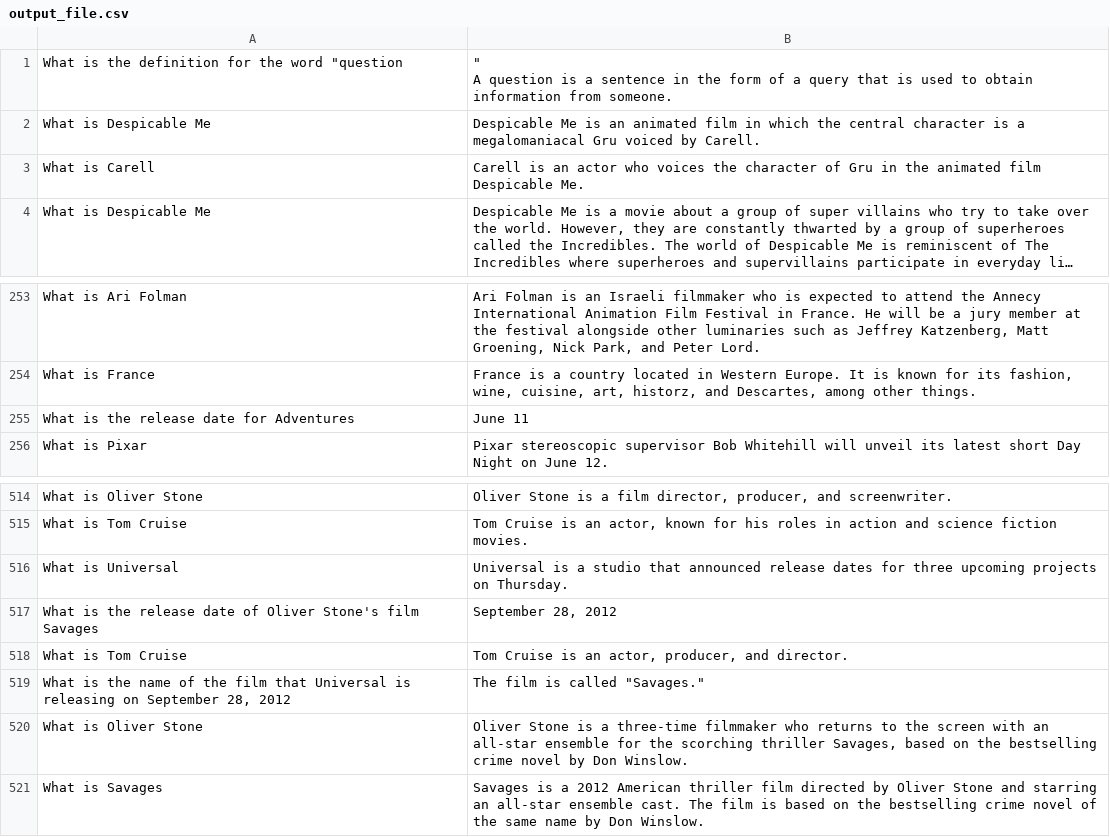
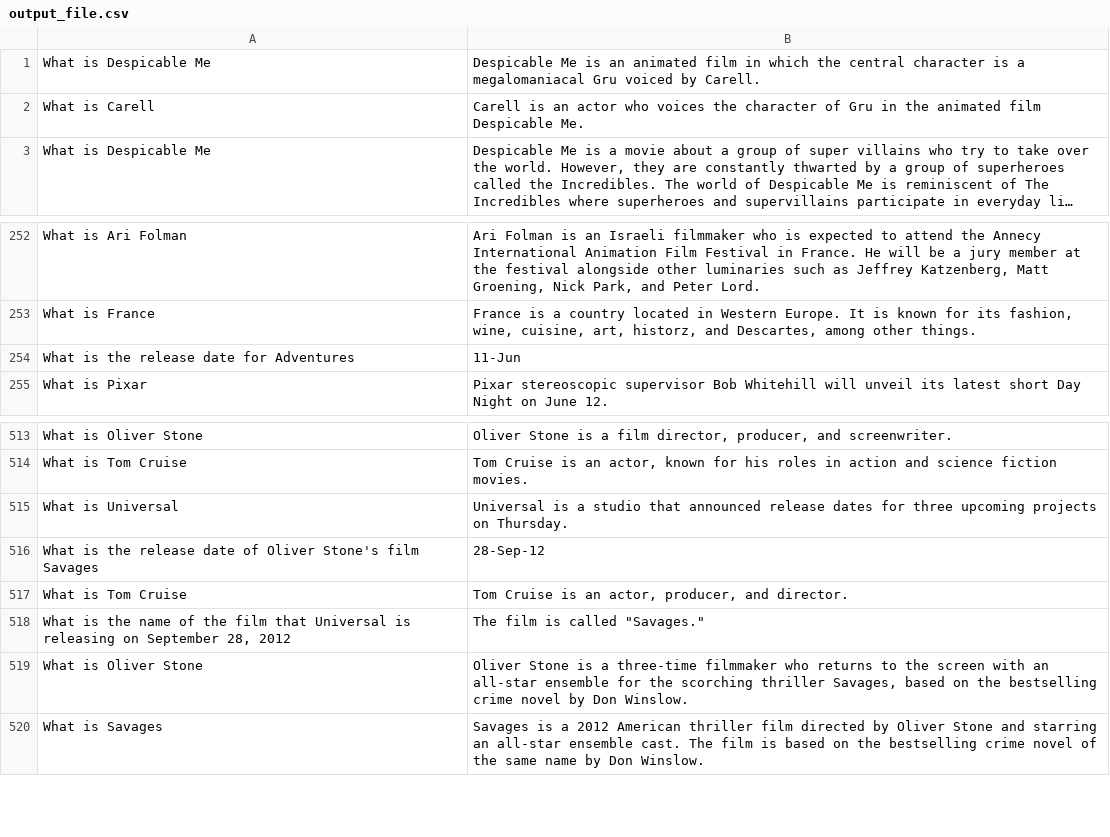
Before and after one commit to zaiquiriw/chatbot, a CSV file: output_file.csv, drawn as a sheet; only a part is shown, gaps mark what is left out; long unchanged cells end in ….

Commit message:
Merge csv

```diff
--- a/output_file.csv
+++ b/output_file.csv
@@ -1,4 +1 @@
-"What is the definition for the word ""question","""
-
-A question is a sentence in the form of a query that is used to obtain information from someone."
 What is Despicable Me,Despicable Me is an animated film in which the central character is a megalomaniacal Gru voiced by Carell.
@@ -256,3 +253,3 @@ What is Ari Folman,"Ari Folman is an Israeli filmmaker who is expected to attend
 What is France,"France is a country located in Western Europe. It is known for its fashion, wine, cuisine, art, historz, and Descartes, among other things."
-What is the release date for Adventures,June 11
+What is the release date for Adventures,11-Jun
 What is Pixar,Pixar stereoscopic supervisor Bob Whitehill will unveil its latest short Day Night on June 12.
@@ -518,3 +515,3 @@ What is Tom Cruise,"Tom Cruise is an actor, known for his roles in action and sc
 What is Universal,Universal is a studio that announced release dates for three upcoming projects on Thursday.
-What is the release date of Oliver Stone's film Savages,"September 28, 2012"
+What is the release date of Oliver Stone's film Savages,28-Sep-12
 What is Tom Cruise,"Tom Cruise is an actor, producer, and director."
```
